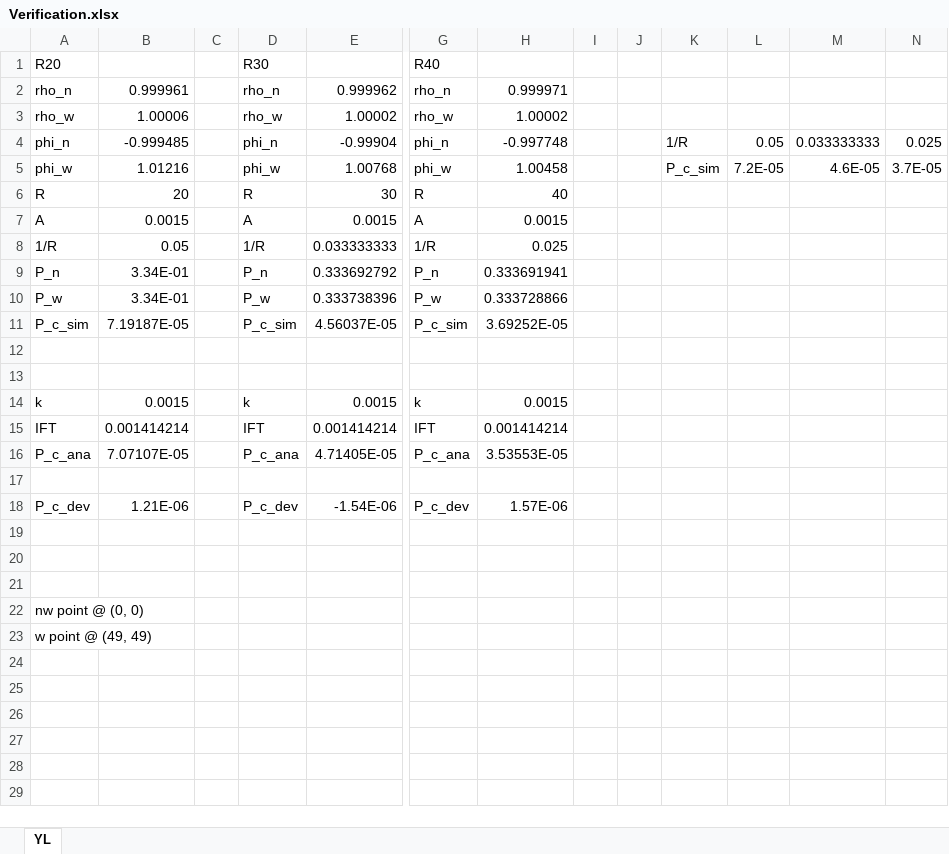
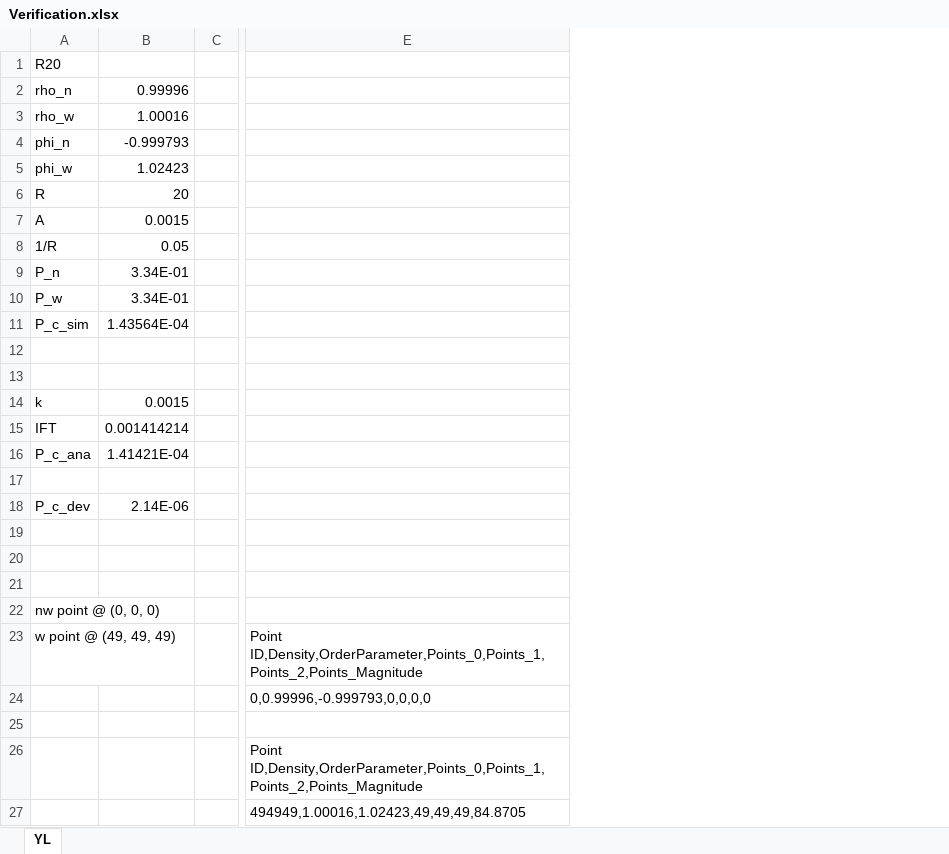
Before and after one commit to FreeEnergyLBM/LBM-shared, an Excel workbook: benchmarks/young-laplace_3D/Verification.xlsx, sheet YL, drawn as a sheet; only a part is shown, gaps mark what is left out; values as stored, in another font and other column widths than the file's, no borders; charts and pictures not drawn; removed rows and columns are numbered as before the commit, all else as after; rows hold the shown columns only; the diff names each change by its address in the sheet, - before the commit and + after, or states it on an @@ line.

Commit message:
YL3D verififcation data added

```diff
--- a/benchmarks/young-laplace_3D/Verification.xlsx (sheet YL)
+++ b/benchmarks/young-laplace_3D/Verification.xlsx (sheet YL)
-column D, rows 1-18: R30 | rho_n | rho_w | phi_n | phi_w | R | A | 1/R | P_n | P_w | P_c_sim |  |  | k | IFT | P_c_ana |  | P_c_dev
-column E, rows 2-18: 0.999962 | 1.00002 | -0.99904 | 1.00768 | 30 | 0.0015 | 0.033333333 | 0.333692792 | 0.333738396 | 4.56037E-05 |  |  | 0.0015 | 0.001414214 | 4.71405E-05 |  | -1.54E-06
-column G, rows 1-18: R40 | rho_n | rho_w | phi_n | phi_w | R | A | 1/R | P_n | P_w | P_c_sim |  |  | k | IFT | P_c_ana |  | P_c_dev
-column H, rows 2-18: 0.999971 | 1.00002 | -0.997748 | 1.00458 | 40 | 0.0015 | 0.025 | 0.333691941 | 0.333728866 | 3.69252E-05 |  |  | 0.0015 | 0.001414214 | 3.53553E-05 |  | 1.57E-06
-column I, empty
-column J, empty
-column K, rows 4-5: 1/R | P_c_sim
-column L, rows 4-5: 0.05 | 7.2E-05
-column M, rows 4-5: 0.033333333 | 4.6E-05
-column N, rows 4-5: 0.025 | 3.7E-05
+column E, row 23: Point ID,Density,OrderParameter,Points_0,Points_1,Points_2,Points_Magnitude
-B2: 0.999961
+B2: 0.99996
-B3: 1.00006
+B3: 1.00016
-B4: -0.999485
+B4: -0.999793
-B5: 1.01216
+B5: 1.02423
-B11: 7.19187E-05
+B11: 1.43564E-04
-B16: 7.07107E-05
+B16: 1.41421E-04
-B18: 1.21E-06
+B18: 2.14E-06
-A22: nw point @ (0, 0)
+A22: nw point @ (0, 0, 0)
-A23: w point @ (49, 49)
+A23: w point @ (49, 49, 49)
+row 24:  |  |  | 0,0.99996,-0.999793,0,0,0,0
+row 25: (empty)
+row 26:  |  |  | Point ID,Density,OrderParameter,Points_0,Points_1,Points_2,Points_Magnitude
+row 27:  |  |  | 494949,1.00016,1.02423,49,49,49,84.8705
```
Also changed, not shown: charts or pictures.
